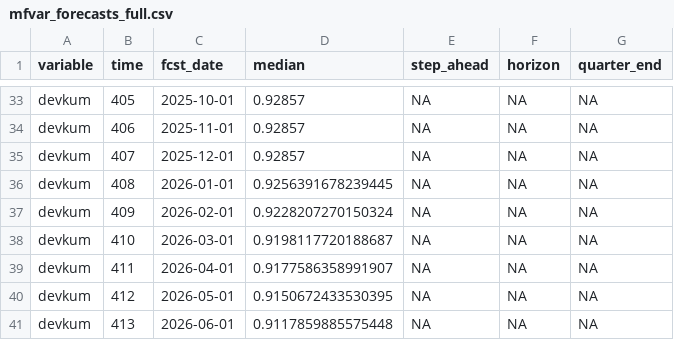
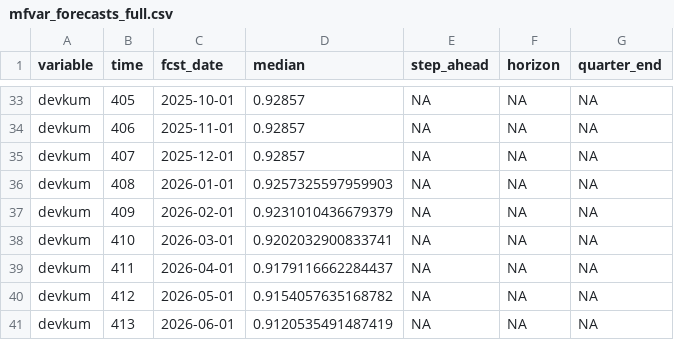
Before and after one commit to mddudko/methods-for-macro-forecasting-2025, a CSV file: submission/output/forecasts/mfvar/csv/mfvar_forecasts_full.csv, drawn as a sheet; only a part is shown, gaps mark what is left out; the diff covers the shown part only.

```diff
--- a/submission/output/forecasts/mfvar/csv/mfvar_forecasts_full.csv
+++ b/submission/output/forecasts/mfvar/csv/mfvar_forecasts_full.csv
@@ -35,7 +35,7 @@ devkum,406,2025-11-01,0.92857,NA,NA,NA
 devkum,407,2025-12-01,0.92857,NA,NA,NA
-devkum,408,2026-01-01,0.9256391678239445,NA,NA,NA
-devkum,409,2026-02-01,0.9228207270150324,NA,NA,NA
-devkum,410,2026-03-01,0.9198117720188687,NA,NA,NA
-devkum,411,2026-04-01,0.9177586358991907,NA,NA,NA
-devkum,412,2026-05-01,0.9150672433530395,NA,NA,NA
-devkum,413,2026-06-01,0.9117859885575448,NA,NA,NA
+devkum,408,2026-01-01,0.9257325597959903,NA,NA,NA
+devkum,409,2026-02-01,0.9231010436679379,NA,NA,NA
+devkum,410,2026-03-01,0.9202032900833741,NA,NA,NA
+devkum,411,2026-04-01,0.9179116662284437,NA,NA,NA
+devkum,412,2026-05-01,0.9154057635168782,NA,NA,NA
+devkum,413,2026-06-01,0.9120535491487419,NA,NA,NA
```
Also changed, not shown: 54 edited cells elsewhere in this file, submission/output/forecasts/mfvar/csv/mfvar_forecasts_targets.csv, submission/output/forecasts/mfvar/csv/mfvar_latent_states.csv, 9 other files.
